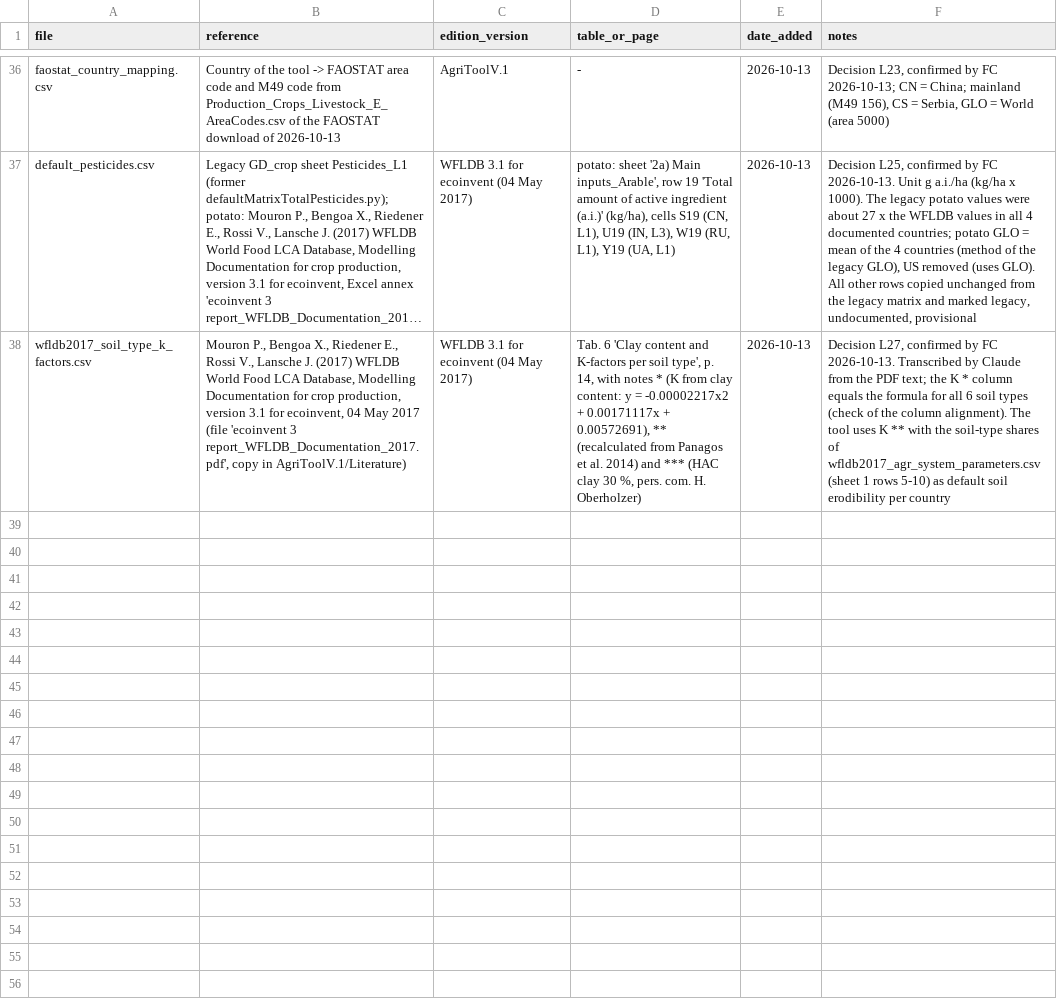
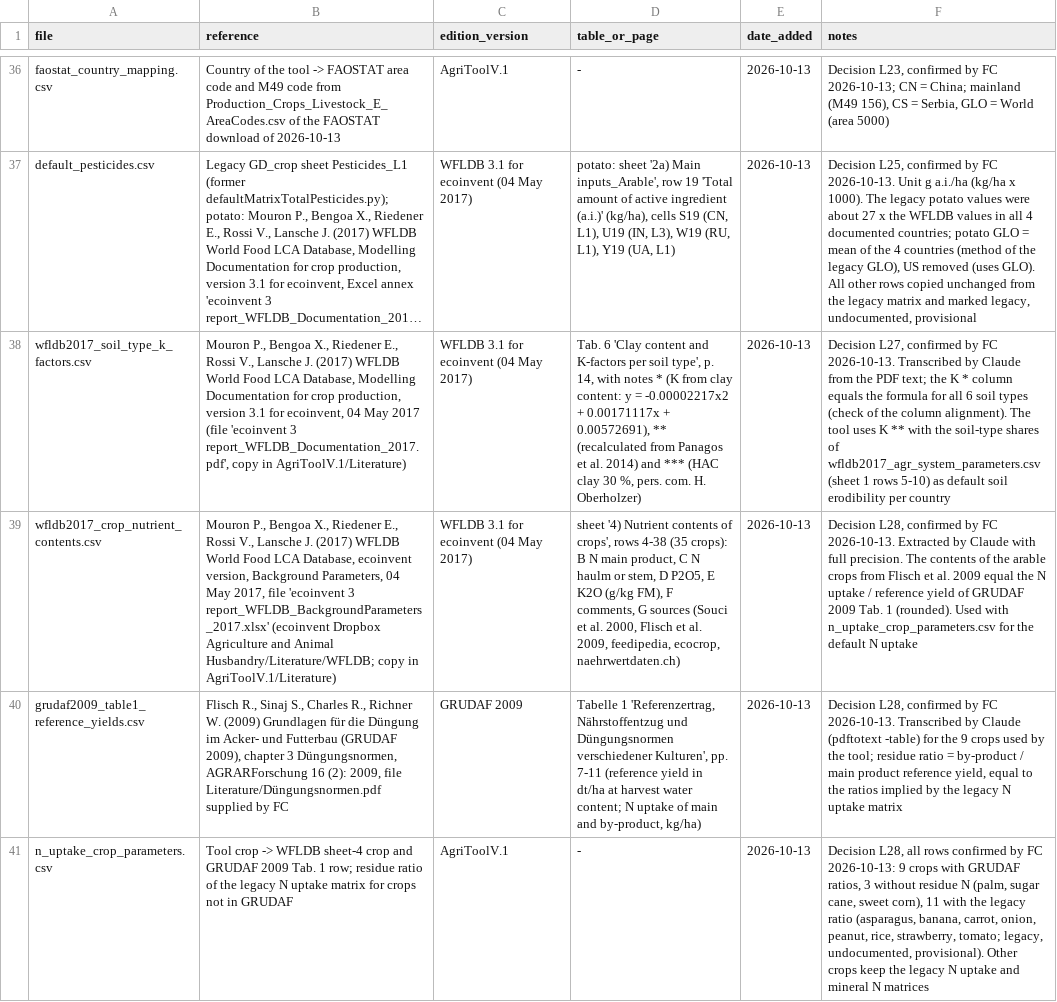
Before and after one commit to cirone-ecoinvent/agritoolv.1, a CSV file: data/sources.csv, drawn as a sheet; only a part is shown, gaps mark what is left out; long unchanged cells end in …; the diff names each change by its address in the sheet, - before the commit and + after, or states it on an @@ line.

Commit message:
N uptake and mineral N defaults computed from the yield (L28)
Default N uptake = yield per crop cycle x (N main product + residue ratio x
N residues), with the WFLDB Background Parameters 2017 nutrient contents
(sheet 4) and the residue ratios of GRUDAF 2009 Tab. 1 (supplied by FC);
default mineral N = 0.8 x N uptake (WFLDB Guidelines 3.6.2). Applies to 23
crops (8 with the legacy ratio, tagged); tree crops and crops outside sheet
4 keep the legacy matrices. Snapshots: wheat_IT and rice_IN nitrate x 0.66.

```diff
--- a/data/sources.csv
+++ b/data/sources.csv
+row 39: wfldb2017_crop_nutrient_contents.csv | Mouron P., Bengoa X., Riedener E., Rossi V., Lansche J. (2017) WFLDB World Food LCA Database, ecoinvent version, Background Parameters, 04 May 2017, file 'ecoinvent 3 report_WFLDB_BackgroundParameters_2017.xlsx' (ecoinvent Dropbox Agriculture and Animal Husbandry/Literature/WFLDB; copy in AgriToolV.1/Literature) | WFLDB 3.1 for ecoinvent (04 May 2017) | sheet '4) Nutrient contents of crops', rows 4-38 (35 crops): B N main product, C N haulm or stem, D P2O5, E K2O (g/kg FM), F comments, G sources (Souci et al. 2000, Flisch et al. 2009, feedipedia, ecocrop, naehrwertdaten.ch) | 2026-10-13 | Decision L28, confirmed by FC 2026-10-13. Extracted by Claude with full precision. The contents of the arable crops from Flisch et al. 2009 equal the N uptake / reference yield of GRUDAF 2009 Tab. 1 (rounded). Used with n_uptake_crop_parameters.csv for the default N uptake
+row 40: grudaf2009_table1_reference_yields.csv | Flisch R., Sinaj S., Charles R., Richner W. (2009) Grundlagen für die Düngung im Acker- und Futterbau (GRUDAF 2009), chapter 3 Düngungsnormen, AGRARForschung 16 (2): 2009, file Literature/Düngungsnormen.pdf supplied by FC | GRUDAF 2009 | Tabelle 1 'Referenzertrag, Nährstoffentzug und Düngungsnormen verschiedener Kulturen', pp. 7-11 (reference yield in dt/ha at harvest water content; N uptake of main and by-product, kg/ha) | 2026-10-13 | Decision L28, confirmed by FC 2026-10-13. Transcribed by Claude (pdftotext -table) for the 9 crops used by the tool; residue ratio = by-product / main product reference yield, equal to the ratios implied by the legacy N uptake matrix
+row 41: n_uptake_crop_parameters.csv | Tool crop -> WFLDB sheet-4 crop and GRUDAF 2009 Tab. 1 row; residue ratio of the legacy N uptake matrix for crops not in GRUDAF | AgriToolV.1 | - | 2026-10-13 | Decision L28, all rows confirmed by FC 2026-10-13: 9 crops with GRUDAF ratios, 3 without residue N (palm, sugar cane, sweet corn), 11 with the legacy ratio (asparagus, banana, carrot, onion, peanut, rice, strawberry, tomato; legacy, undocumented, provisional). Other crops keep the legacy N uptake and mineral N matrices
```
Also changed, not shown: data/model_parameters.csv, 13 other files.
